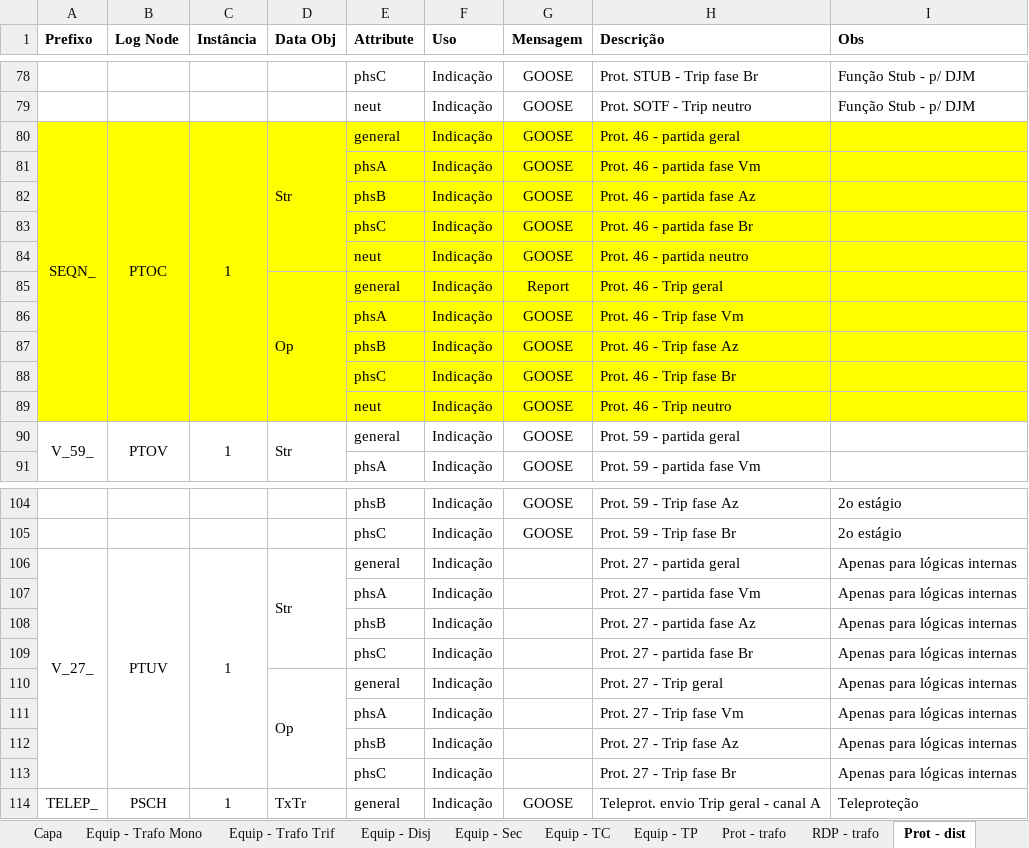
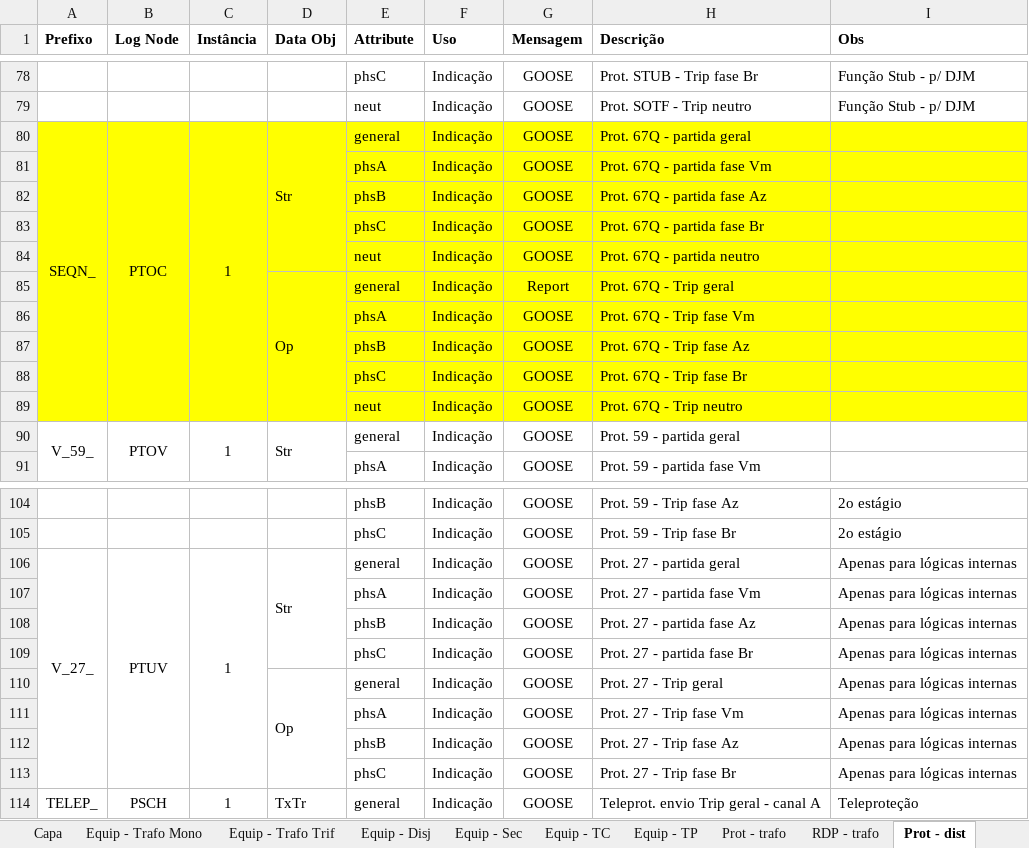
Before and after one commit to zecruel/sand_box, an Excel workbook: ssd/61850_cemig.xlsx, sheet Prot - dist, drawn as a sheet; only a part is shown, gaps mark what is left out; values as stored, in another font and other column widths than the file's, no borders; the diff names each change by its address in the sheet, - before the commit and + after, or states it on an @@ line.

```diff
--- a/ssd/61850_cemig.xlsx (sheet Prot - dist)
+++ b/ssd/61850_cemig.xlsx (sheet Prot - dist)
-H80 (Descrição): Prot. 46 - partida geral
+H80 (Descrição): Prot. 67Q - partida geral
-H81 (Descrição): Prot. 46 - partida fase Vm
+H81 (Descrição): Prot. 67Q - partida fase Vm
-H82 (Descrição): Prot. 46 - partida fase Az
+H82 (Descrição): Prot. 67Q - partida fase Az
-H83 (Descrição): Prot. 46 - partida fase Br
+H83 (Descrição): Prot. 67Q - partida fase Br
-H84 (Descrição): Prot. 46 - partida neutro
+H84 (Descrição): Prot. 67Q - partida neutro
-H85 (Descrição): Prot. 46 - Trip geral
+H85 (Descrição): Prot. 67Q - Trip geral
-H86 (Descrição): Prot. 46 - Trip fase Vm
+H86 (Descrição): Prot. 67Q - Trip fase Vm
-H87 (Descrição): Prot. 46 - Trip fase Az
+H87 (Descrição): Prot. 67Q - Trip fase Az
-H88 (Descrição): Prot. 46 - Trip fase Br
+H88 (Descrição): Prot. 67Q - Trip fase Br
-H89 (Descrição): Prot. 46 - Trip neutro
+H89 (Descrição): Prot. 67Q - Trip neutro
-G106:G113 (Mensagem): (empty)
+G106:G113 (Mensagem): GOOSE
```
Also changed, not shown: sheet Prot - trafo, 3 other files.
